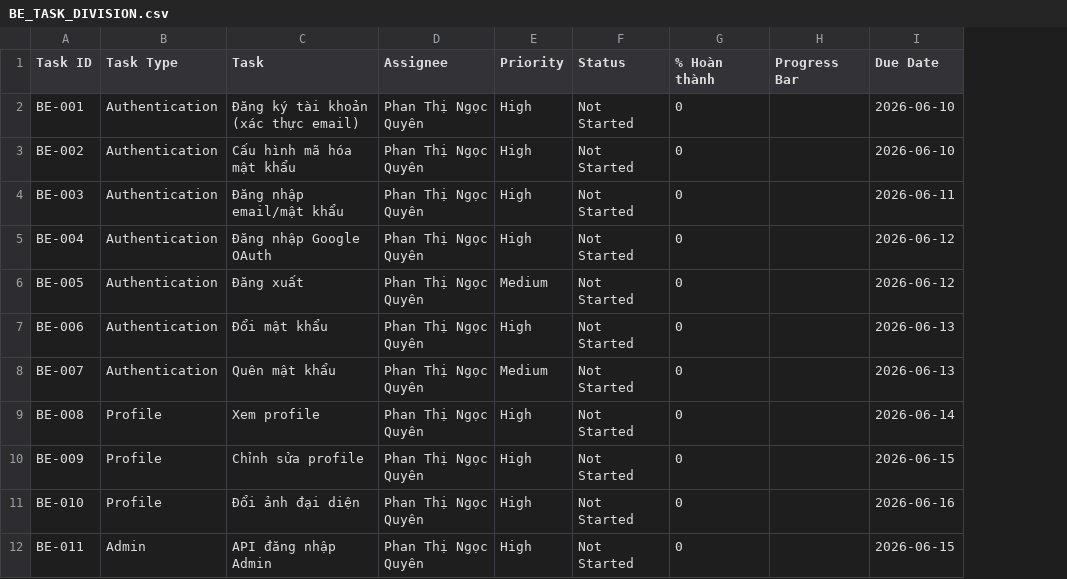
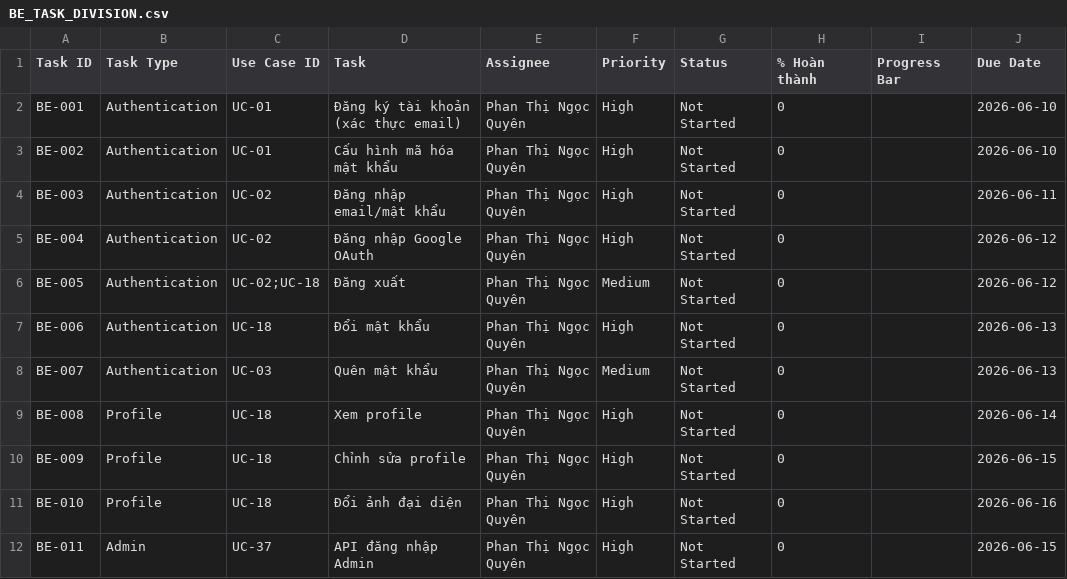
Before and after one commit to VanHoang13/wdp301-rbl-project-wdp_se18d08_group-4, a CSV file: docs/BE_TASK_DIVISION.csv, drawn as a sheet; only a part is shown; the diff names each change by its address in the sheet, - before the commit and + after, or states it on an @@ line.

```diff
--- a/docs/BE_TASK_DIVISION.csv
+++ b/docs/BE_TASK_DIVISION.csv
+column C (Use Case ID), rows 2-12: UC-01 | UC-01 | UC-02 | UC-02 | UC-02;UC-18 | UC-18 | UC-03 | UC-18 | UC-18 | UC-18 | UC-37
```
Also changed, not shown: 47 other files.
